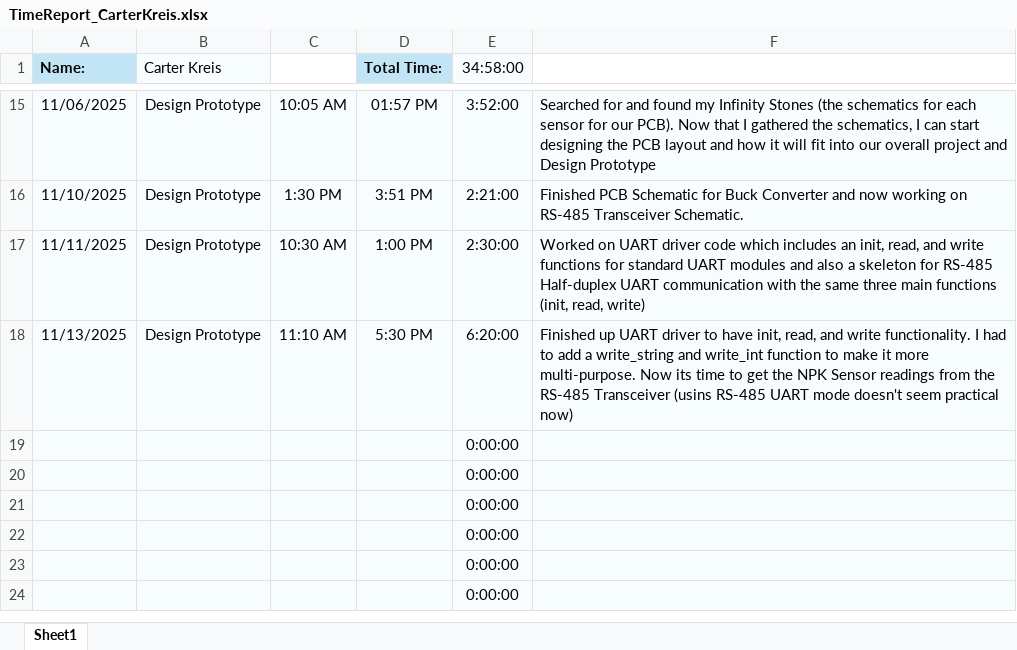
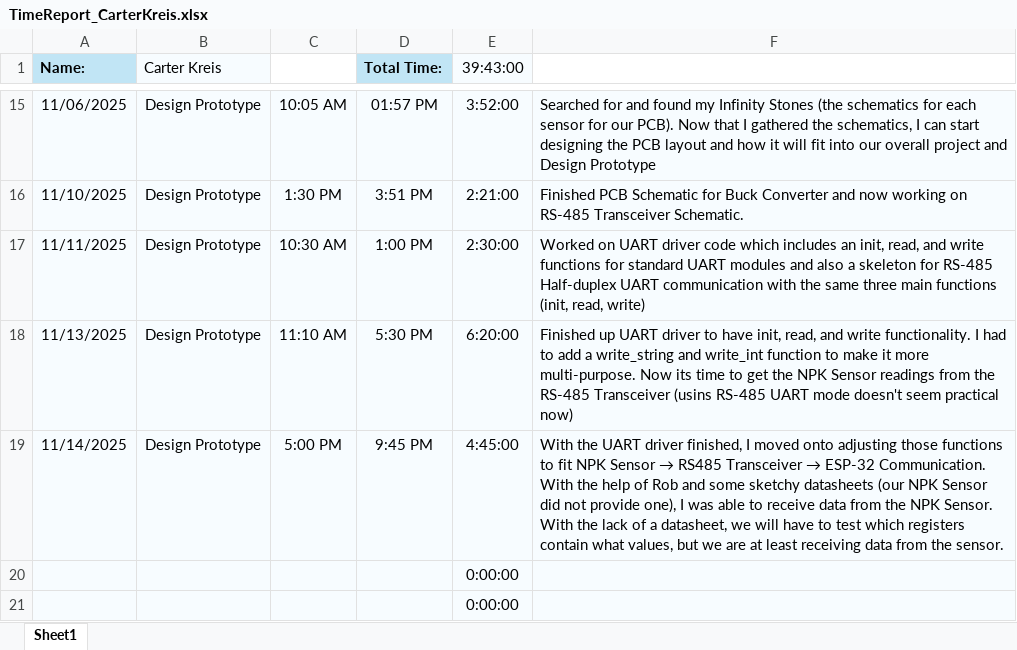
Before and after one commit to aboler/plant-partner, an Excel workbook: Documentation/Contributions/TimeReport_CarterKreis.xlsx, sheet Sheet1, drawn as a sheet; only a part is shown, gaps mark what is left out; the shorter side is filled out with more unchanged rows; values as stored, in another font and other column widths than the file's, no borders; removed rows and columns are numbered as before the commit, all else as after; the diff names each change by its address in the sheet, - before the commit and + after, or states it on an @@ line.

Commit message:
Updated Timesheet

```diff
--- a/Documentation/Contributions/TimeReport_CarterKreis.xlsx (sheet Sheet1)
+++ b/Documentation/Contributions/TimeReport_CarterKreis.xlsx (sheet Sheet1)
-E1: 34:58:00
+E1: 39:43:00
-row 19:  |  |  |  | 0:00:00
+row 19: 11/14/2025 | Design Prototype | 5:00 PM | 9:45 PM | 4:45:00 | With the UART driver finished, I moved onto adjusting those functions to fit NPK Sensor → RS485 Transceiver → ESP-32 Communication. With the help of Rob and some sketchy datasheets (our NPK Sensor did not provide one), I was able to receive data from the NPK Sensor. With the lack of a datasheet, we will have to test which registers contain what values, but we are at least receiving data from the sensor.
```
